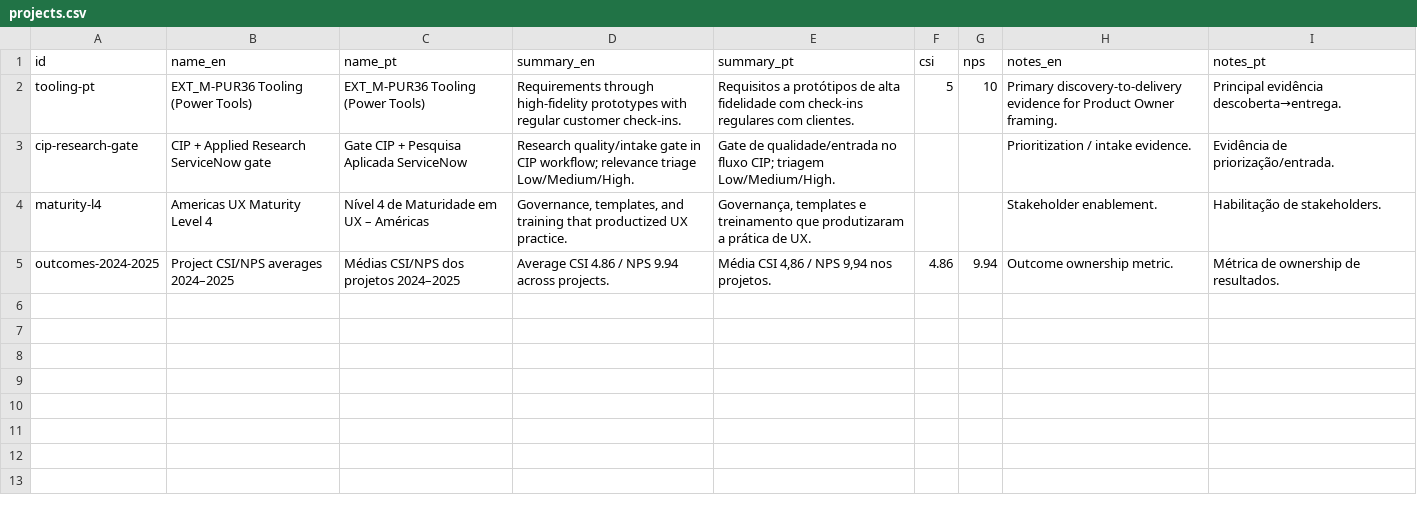
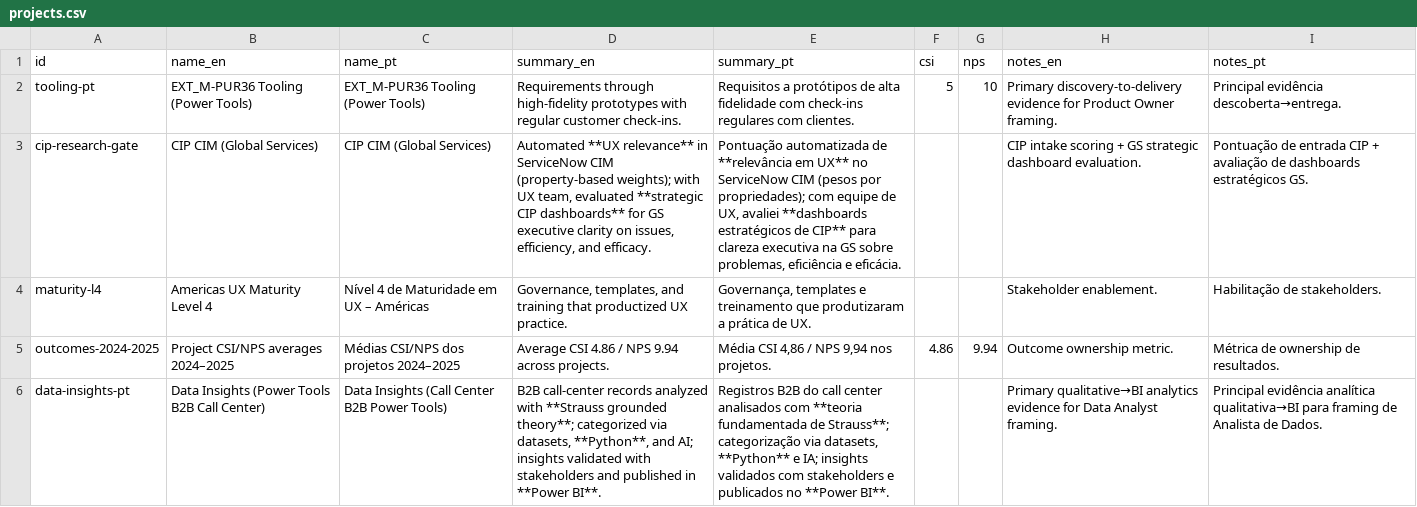
Before and after one commit to duducm2/my-personal-repo, a CSV file: my-data/canonical/projects.csv, drawn as a sheet; the diff names each change by its address in the sheet, - before the commit and + after, or states it on an @@ line.

```diff
--- a/my-data/canonical/projects.csv
+++ b/my-data/canonical/projects.csv
-B3 (name_en): CIP + Applied Research ServiceNow gate
+B3 (name_en): CIP CIM (Global Services)
-C3 (name_pt): Gate CIP + Pesquisa Aplicada ServiceNow
+C3 (name_pt): CIP CIM (Global Services)
-D3 (summary_en): Research quality/intake gate in CIP workflow; relevance triage Low/Medium/High.
+D3 (summary_en): Automated **UX relevance** in ServiceNow CIM (property-based weights); with UX team, evaluated **strategic CIP dashboards** for GS executive clarity on issues, efficiency, and efficacy.
-E3 (summary_pt): Gate de qualidade/entrada no fluxo CIP; triagem Low/Medium/High.
+E3 (summary_pt): Pontuação automatizada de **relevância em UX** no ServiceNow CIM (pesos por propriedades); com equipe de UX, avaliei **dashboards estratégicos de CIP** para clareza executiva na GS sobre problemas, eficiência e eficácia.
-H3 (notes_en): Prioritization / intake evidence.
+H3 (notes_en): CIP intake scoring + GS strategic dashboard evaluation.
-I3 (notes_pt): Evidência de priorização/entrada.
+I3 (notes_pt): Pontuação de entrada CIP + avaliação de dashboards estratégicos GS.
+row 6: data-insights-pt | Data Insights (Power Tools B2B Call Center) | Data Insights (Call Center B2B Power Tools) | B2B call-center records analyzed with **Strauss grounded theory**; categorized via datasets, **Python**, and AI; insights validated with stakeholders and published in **Power BI**. | Registros B2B do call center analisados com **teoria fundamentada de Strauss**; categorização via datasets, **Python** e IA; insights validados com stakeholders e publicados no **Power BI**. |  |  | Primary qualitative→BI analytics evidence for Data Analyst framing. | Principal evidência analítica qualitativa→BI para framing de Analista de Dados.
```
Also changed, not shown: my-data/canonical/experience_bullets.csv, my-data/canonical/narratives.csv, 38 other files.
